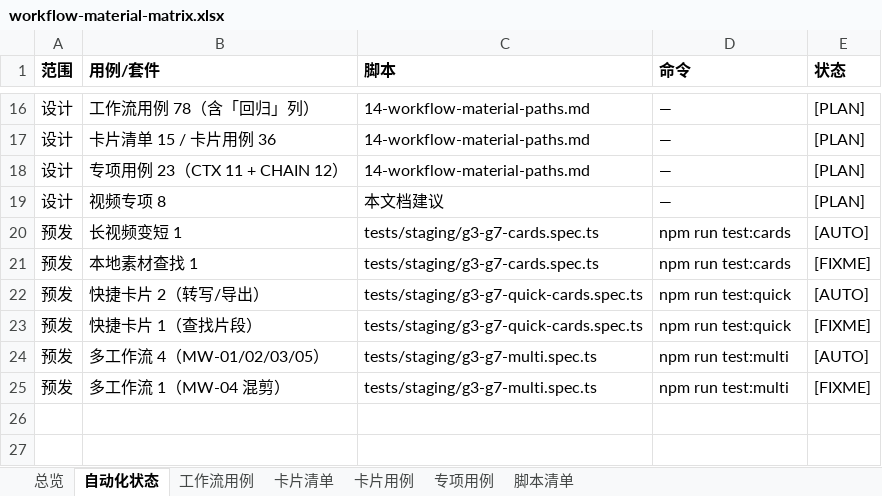
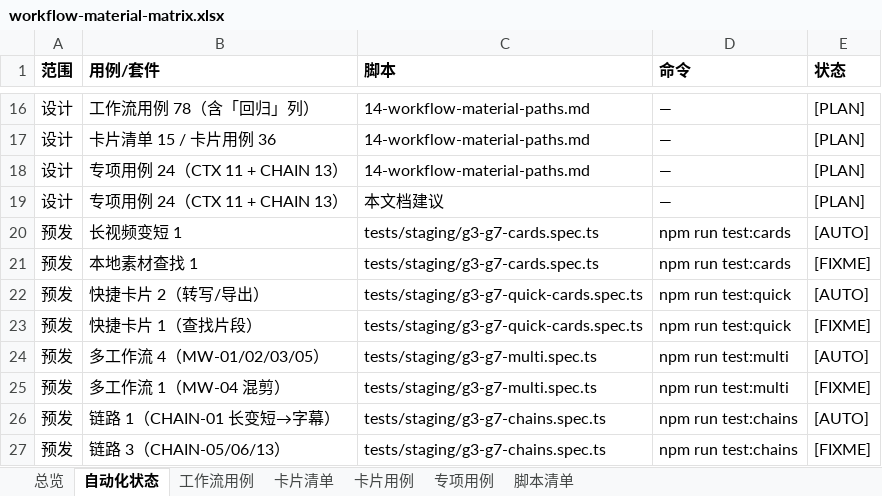
Before and after one commit to yabin-93/test-cinlink, an Excel workbook: docs/design-cases/workflow-material-matrix.xlsx, sheet 自动化状态, drawn as a sheet; only a part is shown, gaps mark what is left out; values as stored, in another font and other column widths than the file's, no borders; the diff names each change by its address in the sheet, - before the commit and + after, or states it on an @@ line.

Commit message:
docs: 矩阵补登 CHAIN 自动化状态并修正专项计数

```diff
--- a/docs/design-cases/workflow-material-matrix.xlsx (sheet 自动化状态)
+++ b/docs/design-cases/workflow-material-matrix.xlsx (sheet 自动化状态)
-B18 (用例/套件): 专项用例 23（CTX 11 + CHAIN 12）
+B18 (用例/套件): 专项用例 24（CTX 11 + CHAIN 13）
-B19 (用例/套件): 视频专项 8
+B19 (用例/套件): 专项用例 24（CTX 11 + CHAIN 13）
+row 26: 预发 | 链路 1（CHAIN-01 长变短→字幕） | tests/staging/g3-g7-chains.spec.ts | npm run test:chains | [AUTO]
+row 27: 预发 | 链路 3（CHAIN-05/06/13） | tests/staging/g3-g7-chains.spec.ts | npm run test:chains | [FIXME]
```
